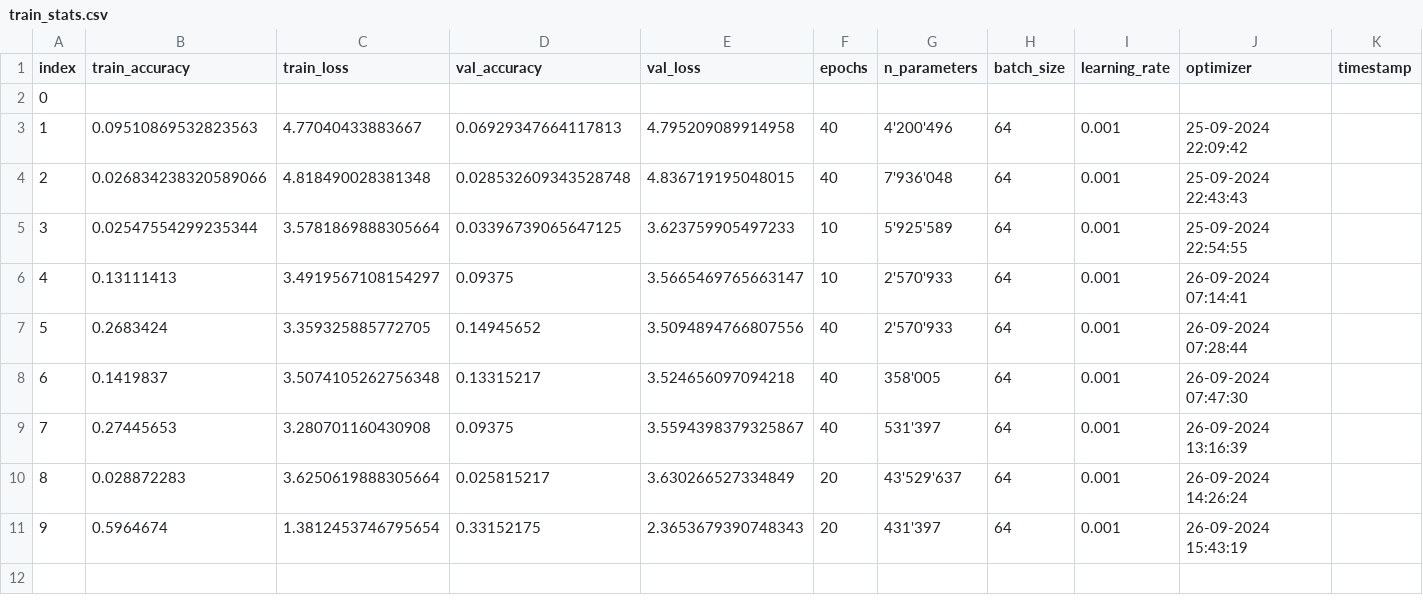
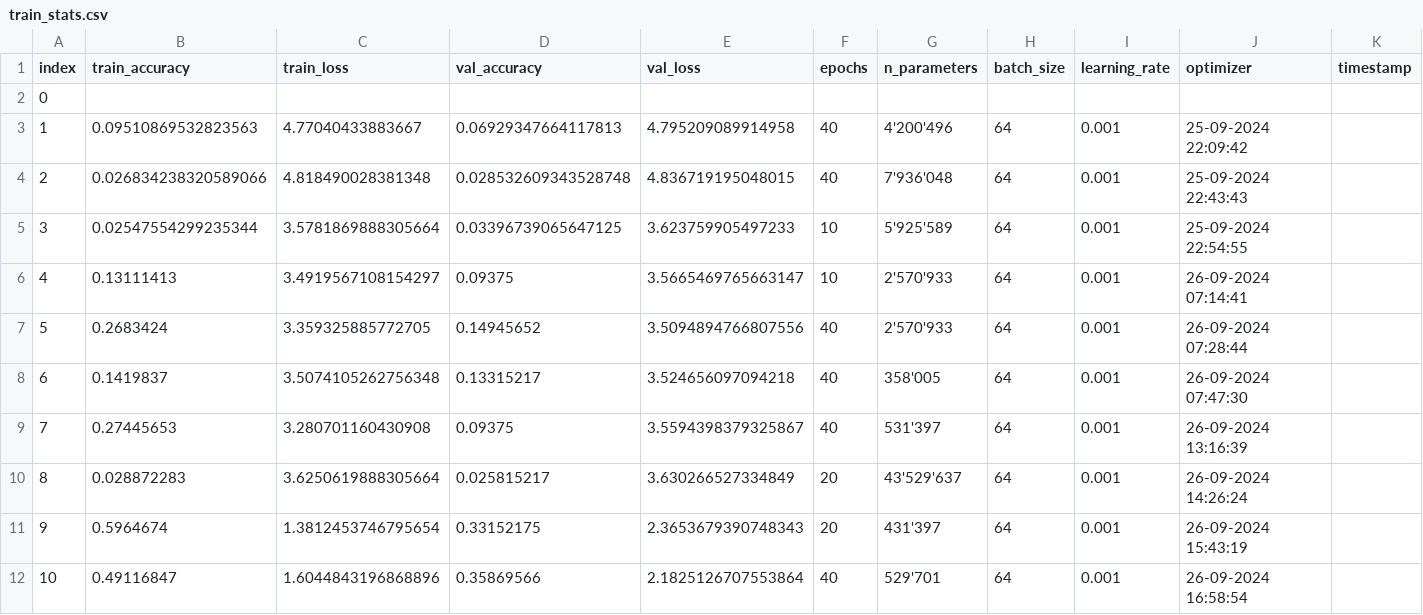
Before and after one commit to dave1b/TSM_AdvDeLearn, a CSV file: 01_week/data/train_stats.csv, drawn as a sheet; only a part is shown; rows hold the shown columns only; the diff names each change by its address in the sheet, - before the commit and + after, or states it on an @@ line.

Commit message:
02_week solved

```diff
--- a/01_week/data/train_stats.csv
+++ b/01_week/data/train_stats.csv
+row 12: 10 | 0.49116847 | 1.6044843196868896 | 0.35869566 | 2.1825126707553864 | 40 | 529'701 | 64 | 0.001 | 26-09-2024 16:58:54
```
Also changed, not shown: 5 other files.
